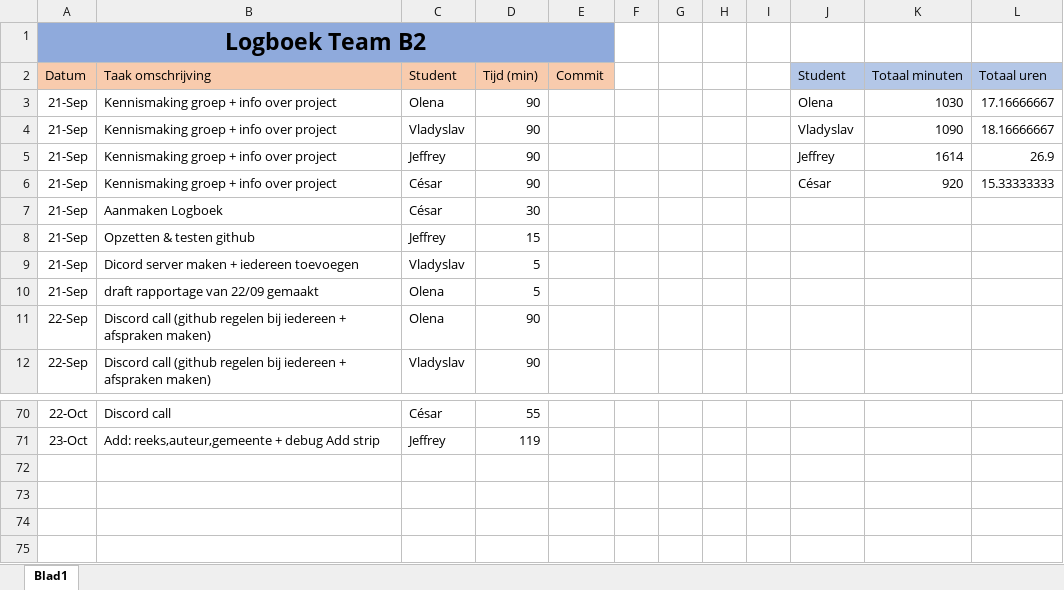
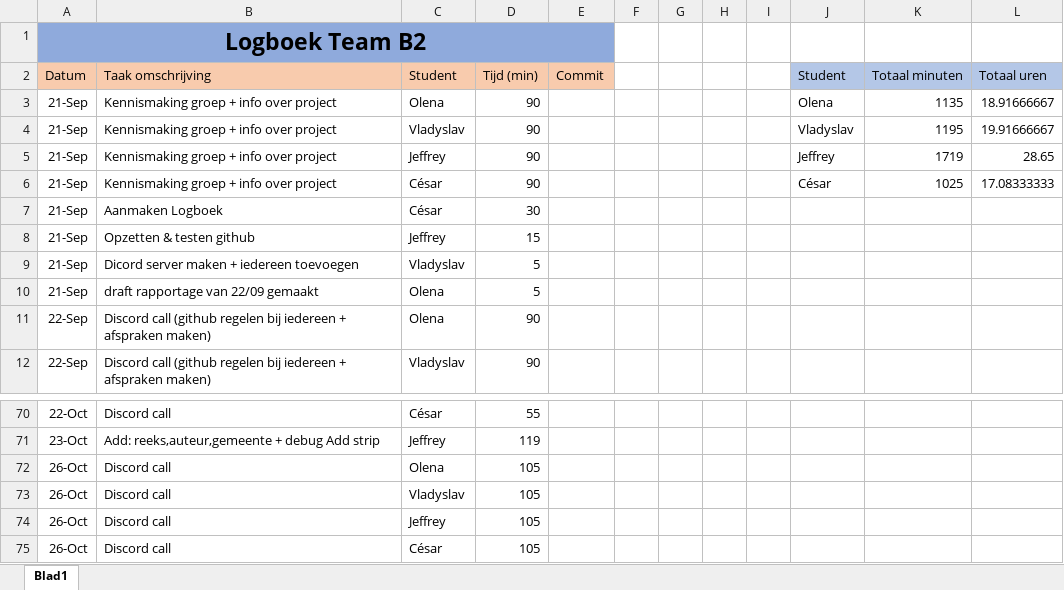
Before and after one commit to projectwerkTeamB2/projectwerk, an Excel workbook: Logboek Team B2.xlsx, sheet Blad1, drawn as a sheet; only a part is shown, gaps mark what is left out; values as stored, in another font and other column widths than the file's, no borders; the diff names each change by its address in the sheet, - before the commit and + after, or states it on an @@ line.

Commit message:
logboek

```diff
--- a/Logboek Team B2.xlsx (sheet Blad1)
+++ b/Logboek Team B2.xlsx (sheet Blad1)
-K3 (Totaal minuten): 1030
+K3 (Totaal minuten): 1135
-L3 (Totaal uren): 17.16666667
+L3 (Totaal uren): 18.91666667
-K4 (Totaal minuten): 1090
+K4 (Totaal minuten): 1195
-L4 (Totaal uren): 18.16666667
+L4 (Totaal uren): 19.91666667
-K5 (Totaal minuten): 1614
+K5 (Totaal minuten): 1719
-L5 (Totaal uren): 26.9
+L5 (Totaal uren): 28.65
-K6 (Totaal minuten): 920
+K6 (Totaal minuten): 1025
-L6 (Totaal uren): 15.33333333
+L6 (Totaal uren): 17.08333333
+row 72: 26-Oct | Discord call | Olena | 105
+row 73: 26-Oct | Discord call | Vladyslav | 105
+row 74: 26-Oct | Discord call | Jeffrey | 105
+row 75: 26-Oct | Discord call | César | 105
```
